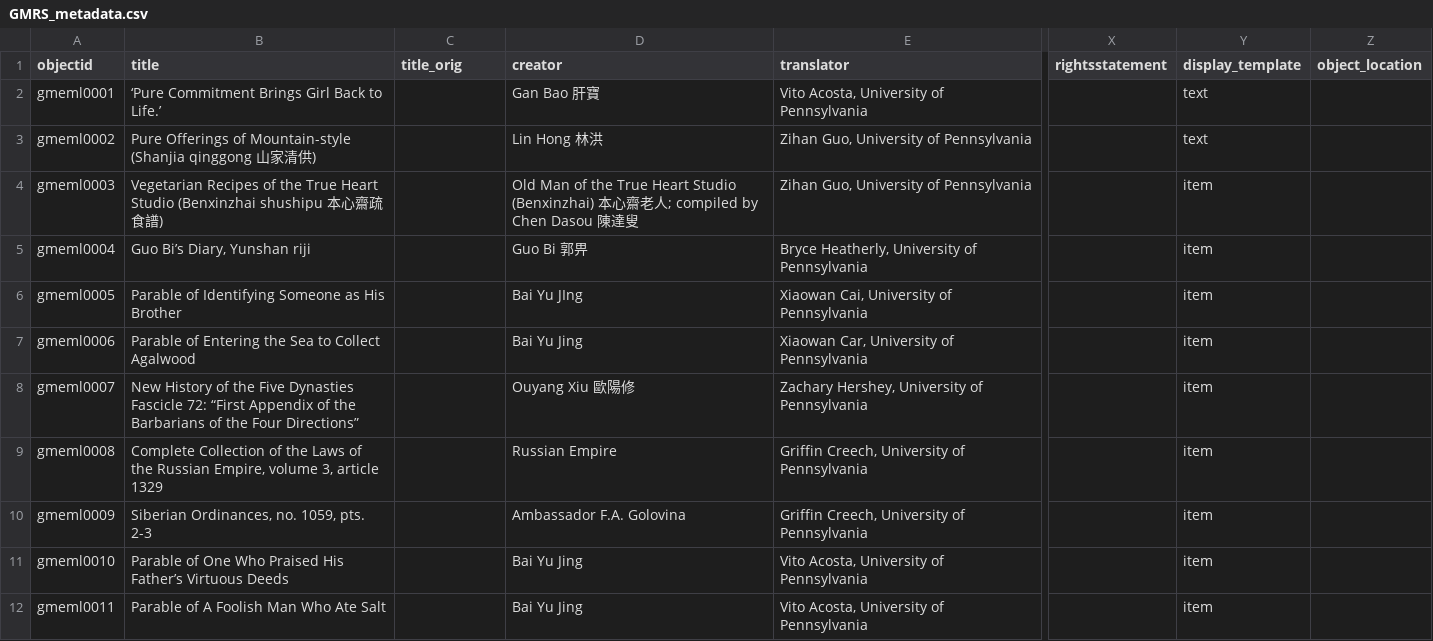
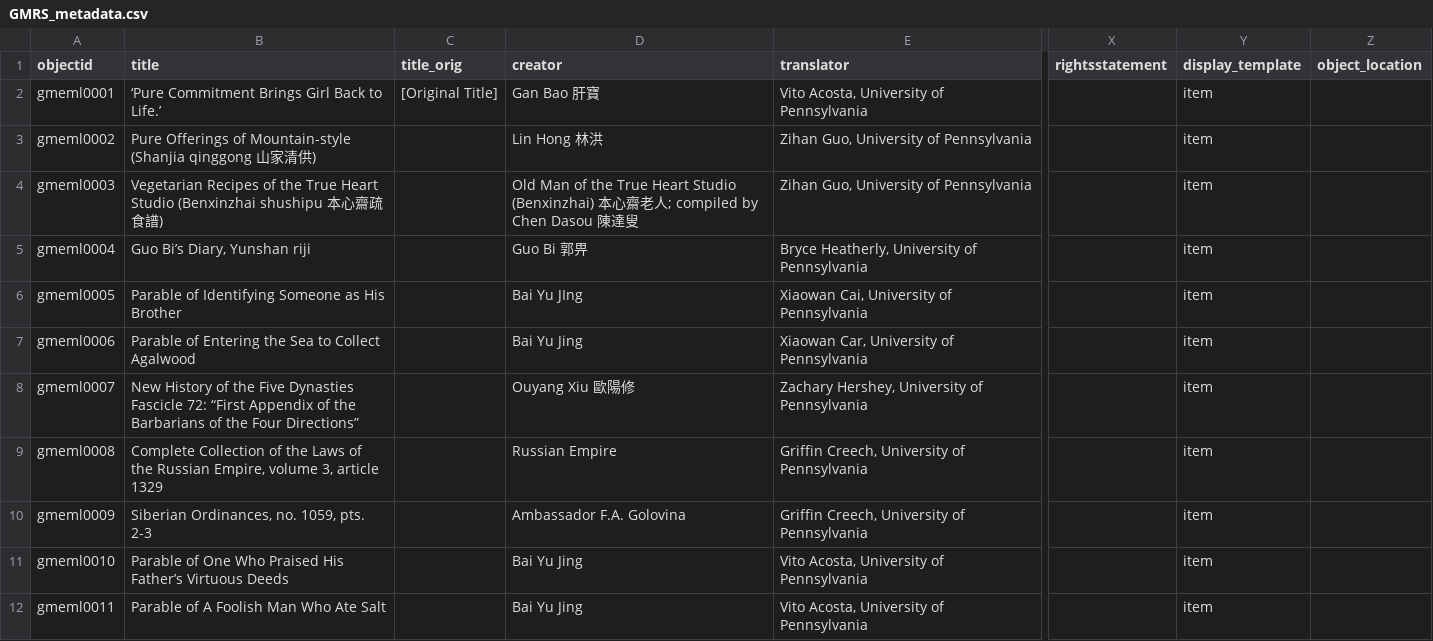
Before and after one commit to cynthiaheider/GMRS-csv, a CSV file: _data/GMRS_metadata.csv, drawn as a sheet; only a part is shown, gaps mark what is left out; the diff names each change by its address in the sheet, - before the commit and + after, or states it on an @@ line.

Commit message:
add example 'original title' to metadata for demo

```diff
--- a/_data/GMRS_metadata.csv
+++ b/_data/GMRS_metadata.csv
-C2 (title_orig): (empty)
+C2 (title_orig): [Original Title]
-Y2:Y3 (display_template): text
+Y2:Y3 (display_template): item
```
